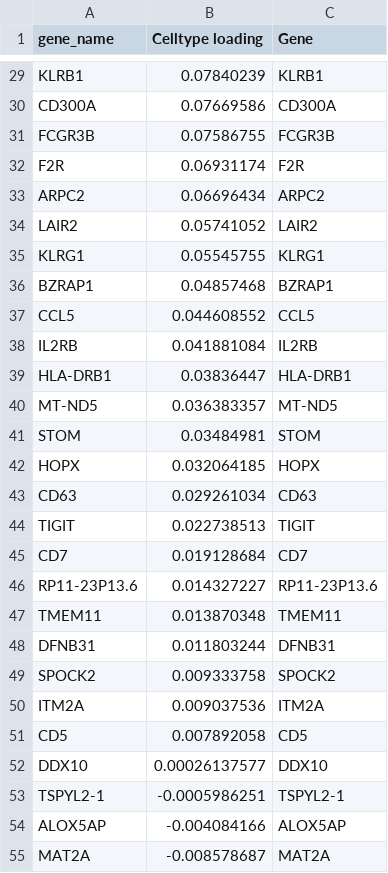
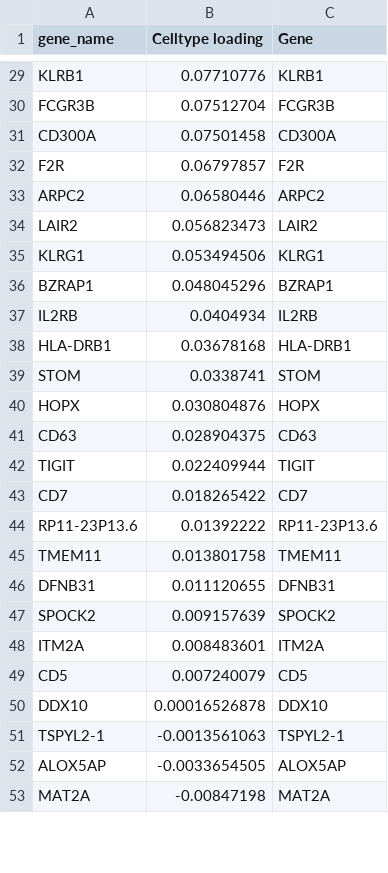
Before and after one commit to MartyWeissman/ClonalOmics, a CSV file: Figure 1 (in vivo)/Celltype_loadings_invivo.csv, drawn as a sheet; only a part is shown, gaps mark what is left out; removed rows and columns are numbered as before the commit, all else as after; the diff covers the shown part only; the diff names each change by its address in the sheet, - before the commit and + after, or states it on an @@ line.

```diff
--- a/Figure 1 (in vivo)/Celltype_loadings_invivo.csv
+++ b/Figure 1 (in vivo)/Celltype_loadings_invivo.csv
-B29 (Celltype loading): 0.07840239
+B29 (Celltype loading): 0.07710776
-row 30: CD300A | 0.07669586 | CD300A
-B30 (Celltype loading): 0.07586755
+B30 (Celltype loading): 0.07512704
+row 31: CD300A | 0.07501458 | CD300A
-B32 (Celltype loading): 0.06931174
+B32 (Celltype loading): 0.06797857
-B33 (Celltype loading): 0.06696434
+B33 (Celltype loading): 0.06580446
-B34 (Celltype loading): 0.05741052
+B34 (Celltype loading): 0.056823473
-B35 (Celltype loading): 0.05545755
+B35 (Celltype loading): 0.053494506
-B36 (Celltype loading): 0.04857468
+B36 (Celltype loading): 0.048045296
-row 37: CCL5 | 0.044608552 | CCL5
-B37 (Celltype loading): 0.041881084
+B37 (Celltype loading): 0.0404934
-B38 (Celltype loading): 0.03836447
+B38 (Celltype loading): 0.03678168
-row 40: MT-ND5 | 0.036383357 | MT-ND5
-B39 (Celltype loading): 0.03484981
+B39 (Celltype loading): 0.0338741
-B40 (Celltype loading): 0.032064185
+B40 (Celltype loading): 0.030804876
-B41 (Celltype loading): 0.029261034
+B41 (Celltype loading): 0.028904375
-B42 (Celltype loading): 0.022738513
+B42 (Celltype loading): 0.022409944
-B43 (Celltype loading): 0.019128684
+B43 (Celltype loading): 0.018265422
-B44 (Celltype loading): 0.014327227
+B44 (Celltype loading): 0.01392222
-B45 (Celltype loading): 0.013870348
+B45 (Celltype loading): 0.013801758
-B46 (Celltype loading): 0.011803244
+B46 (Celltype loading): 0.011120655
-B47 (Celltype loading): 0.009333758
+B47 (Celltype loading): 0.009157639
-B48 (Celltype loading): 0.009037536
+B48 (Celltype loading): 0.008483601
-B49 (Celltype loading): 0.007892058
+B49 (Celltype loading): 0.007240079
-B50 (Celltype loading): 0.00026137577
+B50 (Celltype loading): 0.00016526878
-B51 (Celltype loading): -0.0005986251
+B51 (Celltype loading): -0.0013561063
-B52 (Celltype loading): -0.004084166
+B52 (Celltype loading): -0.0033654505
-B53 (Celltype loading): -0.008578687
+B53 (Celltype loading): -0.00847198
```
Also changed, not shown: 11 added rows, 10 removed rows and 70 edited cells elsewhere in this file, Figure 1 (in vivo)/Invivo_genes.csv, Figure 1 (in vivo)/Table_S1_ClonalGenes_InVivo.csv, 6 other files.
